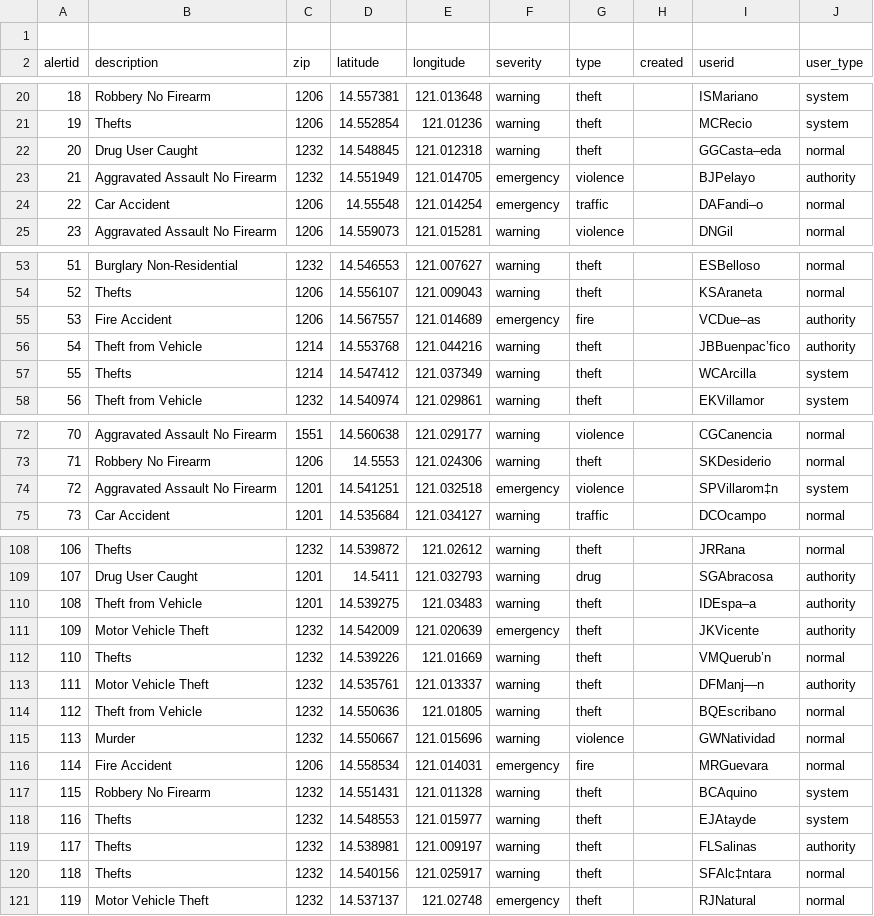
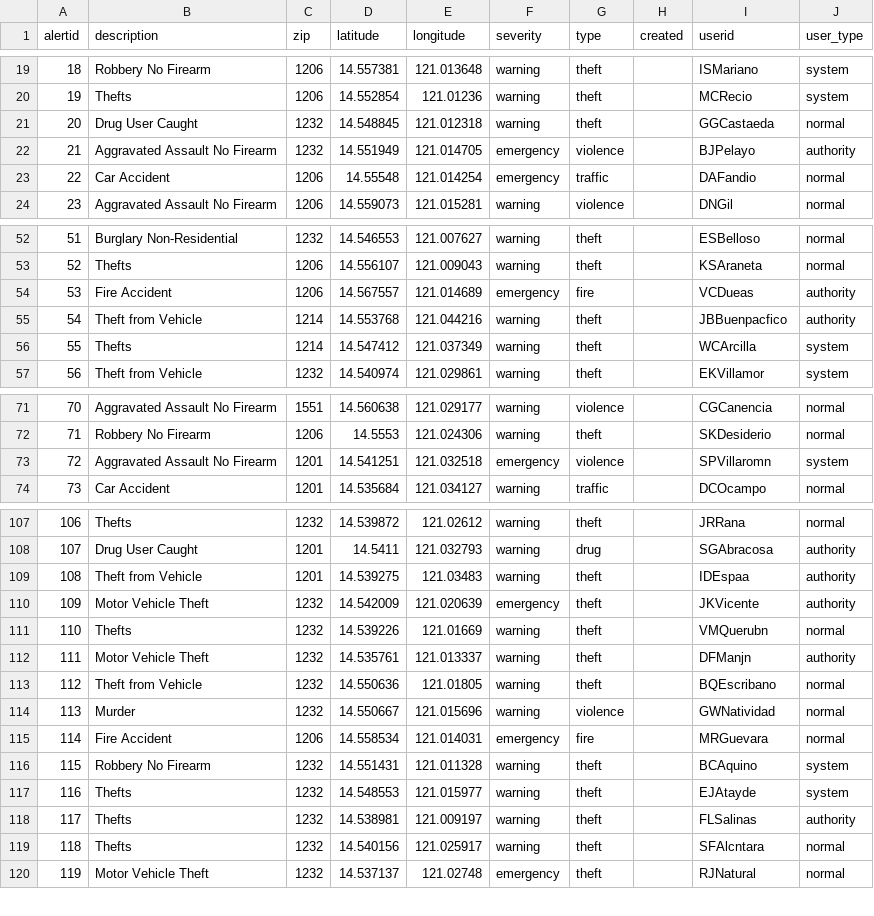
Before and after one commit to rumverse/bantayciudad_api, a CSV file: data/Alerts.csv, drawn as a sheet; only a part is shown, gaps mark what is left out; removed rows and columns are numbered as before the commit, all else as after; the diff covers the shown part only; the diff names each change by its address in the sheet, - before the commit and + after, or states it on an @@ line.

```diff
--- a/data/Alerts.csv
+++ b/data/Alerts.csv
-row 1: (empty)
-I21 (userid): GGCasta–eda
+I21 (userid): GGCastaeda
-I23 (userid): DAFandi–o
+I23 (userid): DAFandio
-I54 (userid): VCDue–as
+I54 (userid): VCDueas
-I55 (userid): JBBuenpac’fico
+I55 (userid): JBBuenpacfico
-I73 (userid): SPVillarom‡n
+I73 (userid): SPVillaromn
-I109 (userid): IDEspa–a
+I109 (userid): IDEspaa
-I111 (userid): VMQuerub’n
+I111 (userid): VMQuerubn
-I112 (userid): DFManj—n
+I112 (userid): DFManjn
-I119 (userid): SFAlc‡ntara
+I119 (userid): SFAlcntara
```
Also changed, not shown: 21 edited cells elsewhere in this file, 1 other file.
